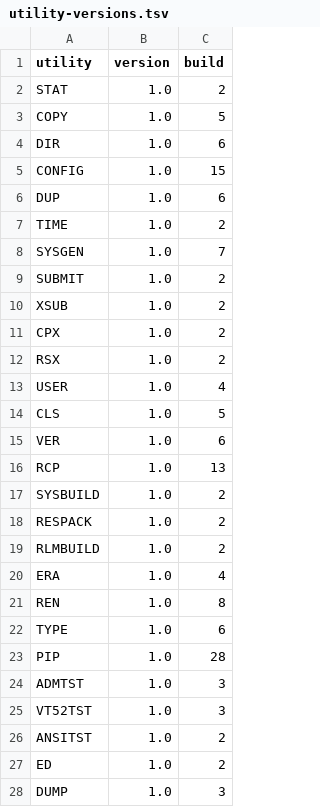
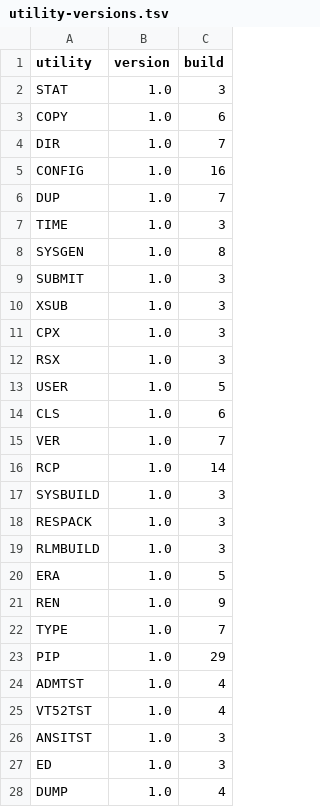
Before and after one commit to CPMArchives/BetterCPM, a TSV file: metadata/utility-versions.tsv, drawn as a sheet; only a part is shown; the diff covers the shown part only.

Commit message:
Standardize forgiving utility queries and record platform qualification

```diff
--- a/metadata/utility-versions.tsv
+++ b/metadata/utility-versions.tsv
@@ -1,28 +1,28 @@
 utility	version	build
-STAT	1.0	2
-COPY	1.0	5
-DIR	1.0	6
-CONFIG	1.0	15
-DUP	1.0	6
-TIME	1.0	2
-SYSGEN	1.0	7
-SUBMIT	1.0	2
-XSUB	1.0	2
-CPX	1.0	2
-RSX	1.0	2
-USER	1.0	4
-CLS	1.0	5
-VER	1.0	6
-RCP	1.0	13
-SYSBUILD	1.0	2
-RESPACK	1.0	2
-RLMBUILD	1.0	2
-ERA	1.0	4
-REN	1.0	8
-TYPE	1.0	6
-PIP	1.0	28
-ADMTST	1.0	3
-VT52TST	1.0	3
-ANSITST	1.0	2
-ED	1.0	2
-DUMP	1.0	3
+STAT	1.0	3
+COPY	1.0	6
+DIR	1.0	7
+CONFIG	1.0	16
+DUP	1.0	7
+TIME	1.0	3
+SYSGEN	1.0	8
+SUBMIT	1.0	3
+XSUB	1.0	3
+CPX	1.0	3
+RSX	1.0	3
+USER	1.0	5
+CLS	1.0	6
+VER	1.0	7
+RCP	1.0	14
+SYSBUILD	1.0	3
+RESPACK	1.0	3
+RLMBUILD	1.0	3
+ERA	1.0	5
+REN	1.0	9
+TYPE	1.0	7
+PIP	1.0	29
+ADMTST	1.0	4
+VT52TST	1.0	4
+ANSITST	1.0	3
+ED	1.0	3
+DUMP	1.0	4
```
Also changed, not shown: 7 edited cells elsewhere in this file, 58 other files.
